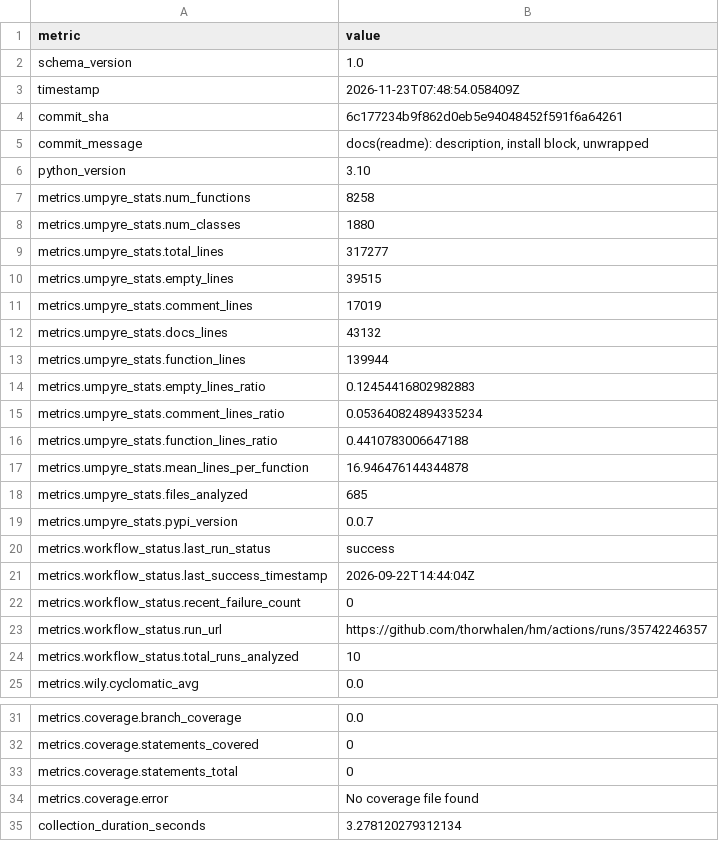
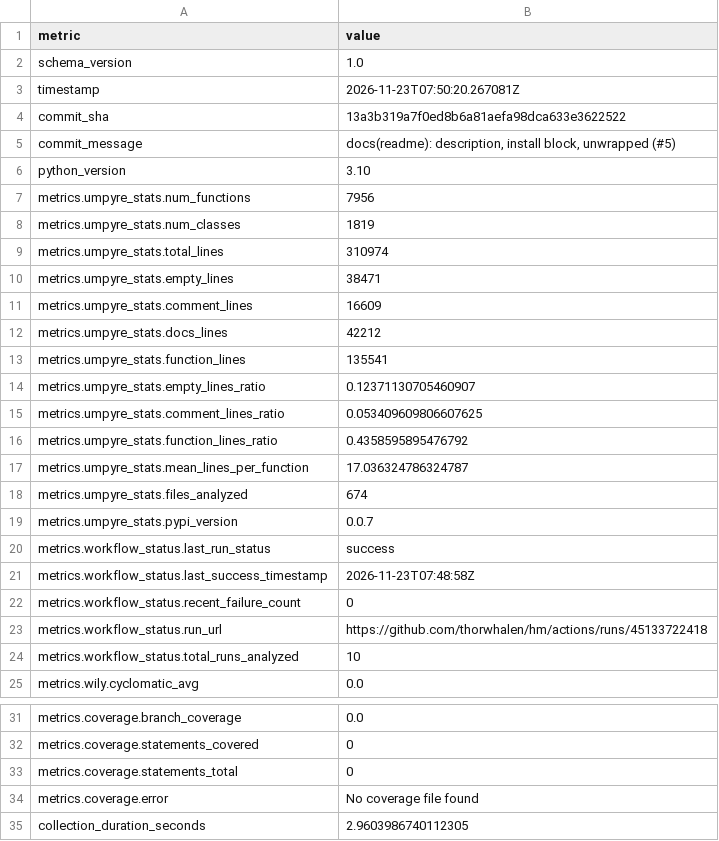
Before and after one commit to thorwhalen/hm, a CSV file: metrics.csv, drawn as a sheet; only a part is shown, gaps mark what is left out.

Commit message:
Update metrics for 13a3b31

```diff
--- a/metrics.csv
+++ b/metrics.csv
@@ -2,23 +2,23 @@ metric,value
 schema_version,1.0
-timestamp,2026-11-23T07:48:54.058409Z
-commit_sha,6c177234b9f862d0eb5e94048452f591f6a64261
-commit_message,"docs(readme): description, install block, unwrapped"
+timestamp,2026-11-23T07:50:20.267081Z
+commit_sha,13a3b319a7f0ed8b6a81aefa98dca633e3622522
+commit_message,"docs(readme): description, install block, unwrapped (#5)"
 python_version,3.10
-metrics.umpyre_stats.num_functions,8258
-metrics.umpyre_stats.num_classes,1880
-metrics.umpyre_stats.total_lines,317277
-metrics.umpyre_stats.empty_lines,39515
-metrics.umpyre_stats.comment_lines,17019
-metrics.umpyre_stats.docs_lines,43132
-metrics.umpyre_stats.function_lines,139944
-metrics.umpyre_stats.empty_lines_ratio,0.12454416802982883
-metrics.umpyre_stats.comment_lines_ratio,0.053640824894335234
-metrics.umpyre_stats.function_lines_ratio,0.4410783006647188
-metrics.umpyre_stats.mean_lines_per_function,16.946476144344878
-metrics.umpyre_stats.files_analyzed,685
+metrics.umpyre_stats.num_functions,7956
+metrics.umpyre_stats.num_classes,1819
+metrics.umpyre_stats.total_lines,310974
+metrics.umpyre_stats.empty_lines,38471
+metrics.umpyre_stats.comment_lines,16609
+metrics.umpyre_stats.docs_lines,42212
+metrics.umpyre_stats.function_lines,135541
+metrics.umpyre_stats.empty_lines_ratio,0.12371130705460907
+metrics.umpyre_stats.comment_lines_ratio,0.053409609806607625
+metrics.umpyre_stats.function_lines_ratio,0.4358595895476792
+metrics.umpyre_stats.mean_lines_per_function,17.036324786324787
+metrics.umpyre_stats.files_analyzed,674
 metrics.umpyre_stats.pypi_version,0.0.7
 metrics.workflow_status.last_run_status,success
-metrics.workflow_status.last_success_timestamp,2026-09-22T14:44:04Z
+metrics.workflow_status.last_success_timestamp,2026-11-23T07:48:58Z
 metrics.workflow_status.recent_failure_count,0
-metrics.workflow_status.run_url,https://github.com/thorwhalen/hm/actions/runs/35742246357
+metrics.workflow_status.run_url,https://github.com/thorwhalen/hm/actions/runs/45133722418
 metrics.workflow_status.total_runs_analyzed,10
@@ -38,2 +38,2 @@ metrics.coverage.statements_total,0
 metrics.coverage.error,No coverage file found
-collection_duration_seconds,3.278120279312134
+collection_duration_seconds,2.9603986740112305
```
Also changed, not shown: 2 other files.
